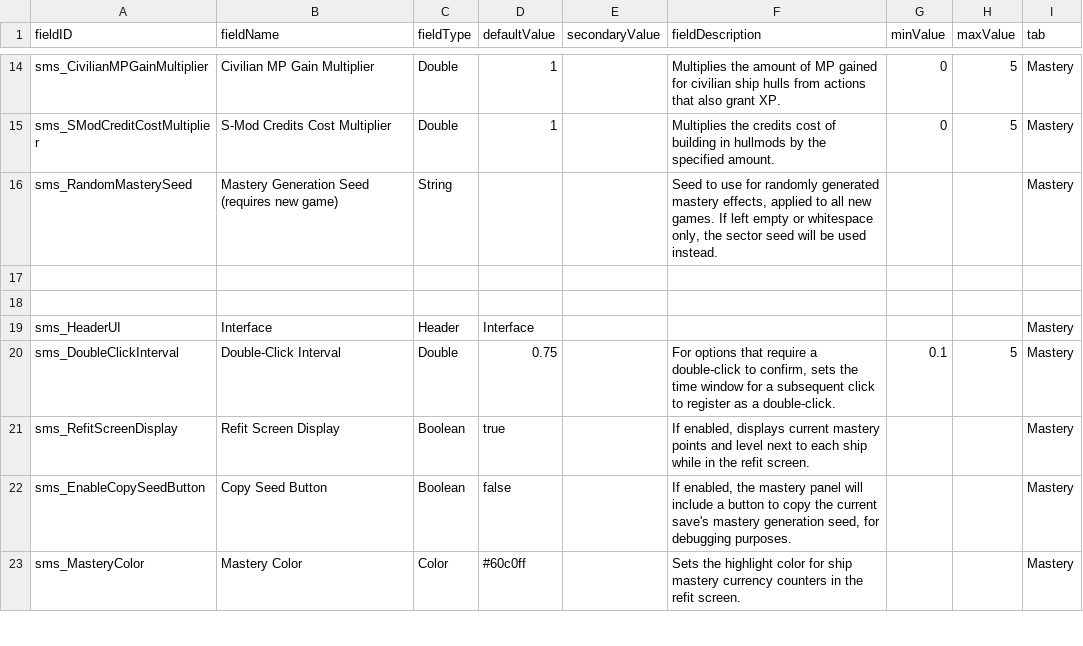
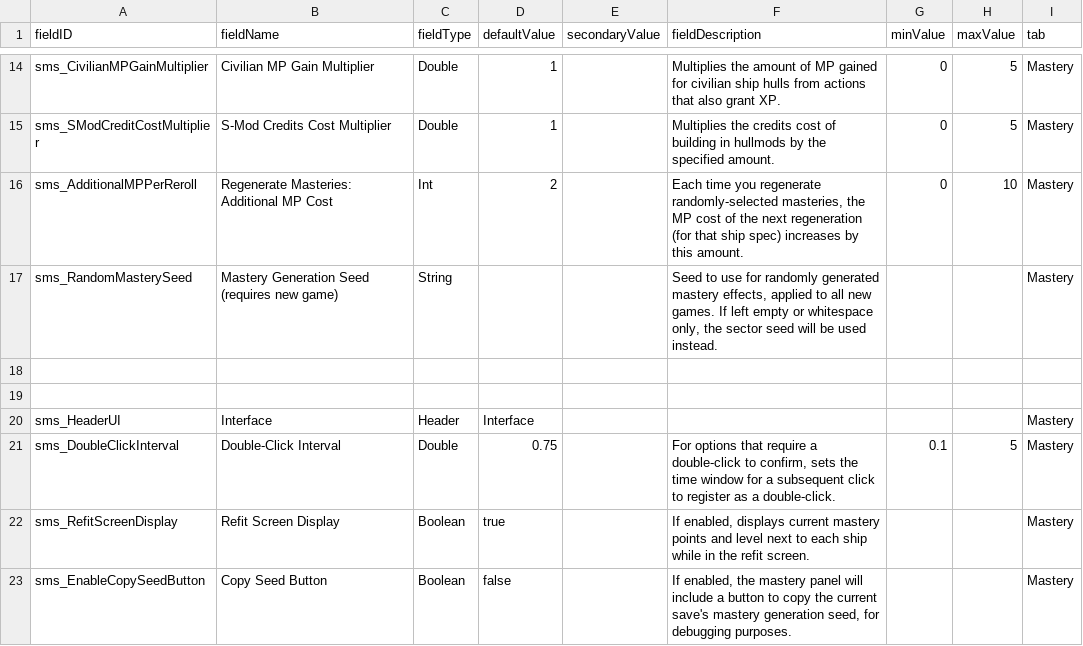
Before and after one commit to qcwxezda/Starsector-Ship-Mastery-System, a CSV file: data/config/LunaSettings.csv, drawn as a sheet; only a part is shown, gaps mark what is left out; the shorter side is filled out with more unchanged rows.

Commit message:
Added a setting to modify or remove the scaling reroll MP cost.

```diff
--- a/data/config/LunaSettings.csv
+++ b/data/config/LunaSettings.csv
@@ -25,2 +25,3 @@ sms_CivilianMPGainMultiplier,Civilian MP Gain Multiplier,Double,1,,Multiplies th
 sms_SModCreditCostMultiplier,S-Mod Credits Cost Multiplier,Double,1,,Multiplies the credits cost of building in hullmods by the specified amount.,0,5,Mastery
+sms_AdditionalMPPerReroll,Regenerate Masteries: Additional MP Cost,Int,2,,"Each time you regenerate randomly-selected masteries, the MP cost of the next regeneration (for that ship spec) increases by this amount.",0,10,Mastery
 sms_RandomMasterySeed,Mastery Generation Seed (requires new game),String,,,"Seed to use for randomly generated mastery effects, applied to all new games. If left empty or whitespace only, the sector seed will be used instead.",,,Mastery
```
Also changed, not shown: 8 other files.
